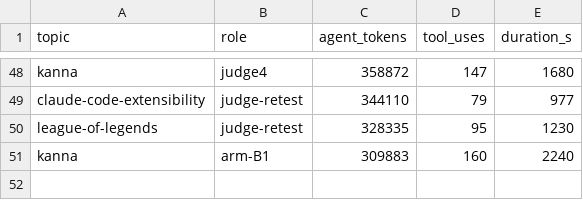
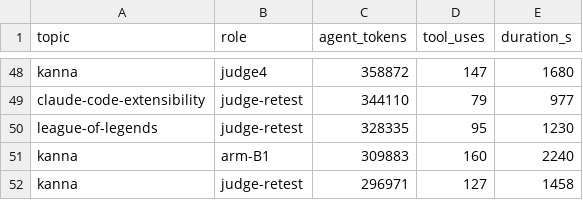
Before and after one commit to yi-li-yang/deep-research, a TSV file: evals/build/cost.tsv, drawn as a sheet; only a part is shown, gaps mark what is left out.

```diff
--- a/evals/build/cost.tsv
+++ b/evals/build/cost.tsv
@@ -51 +51,2 @@ league-of-legends	judge-retest	328335	95	1230
 kanna	arm-B1	309883	160	2240
+kanna	judge-retest	296971	127	1458
```
Also changed, not shown: 31 other files.
